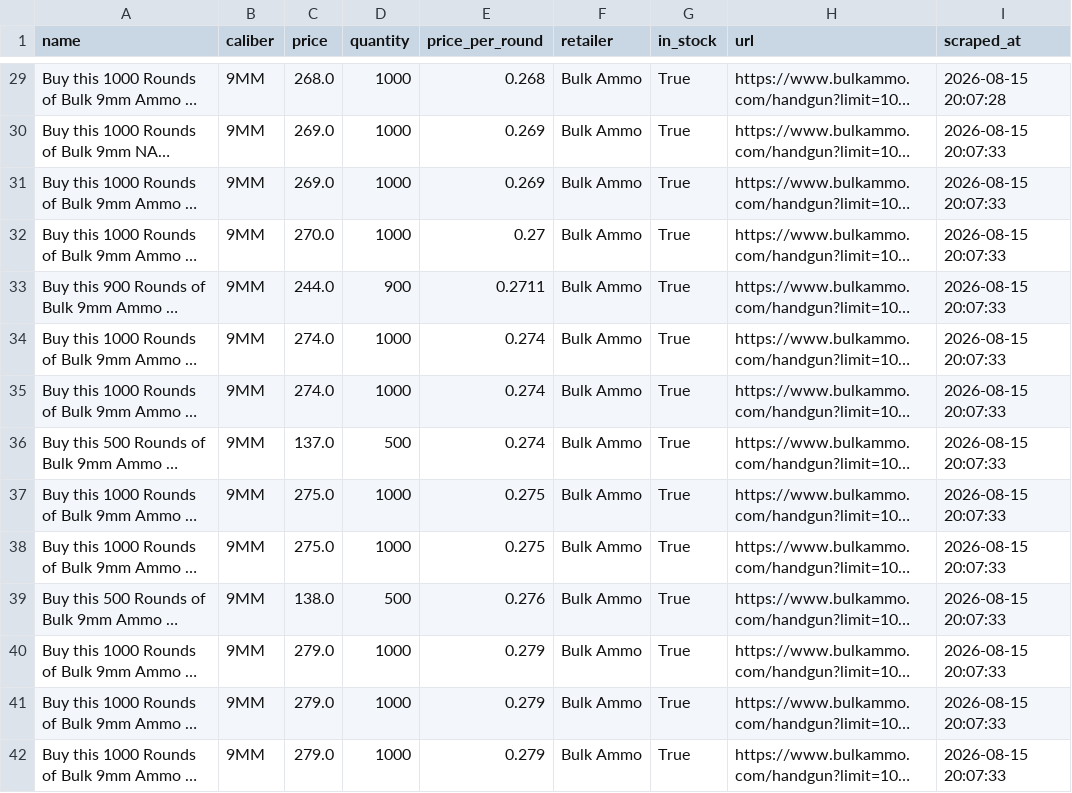
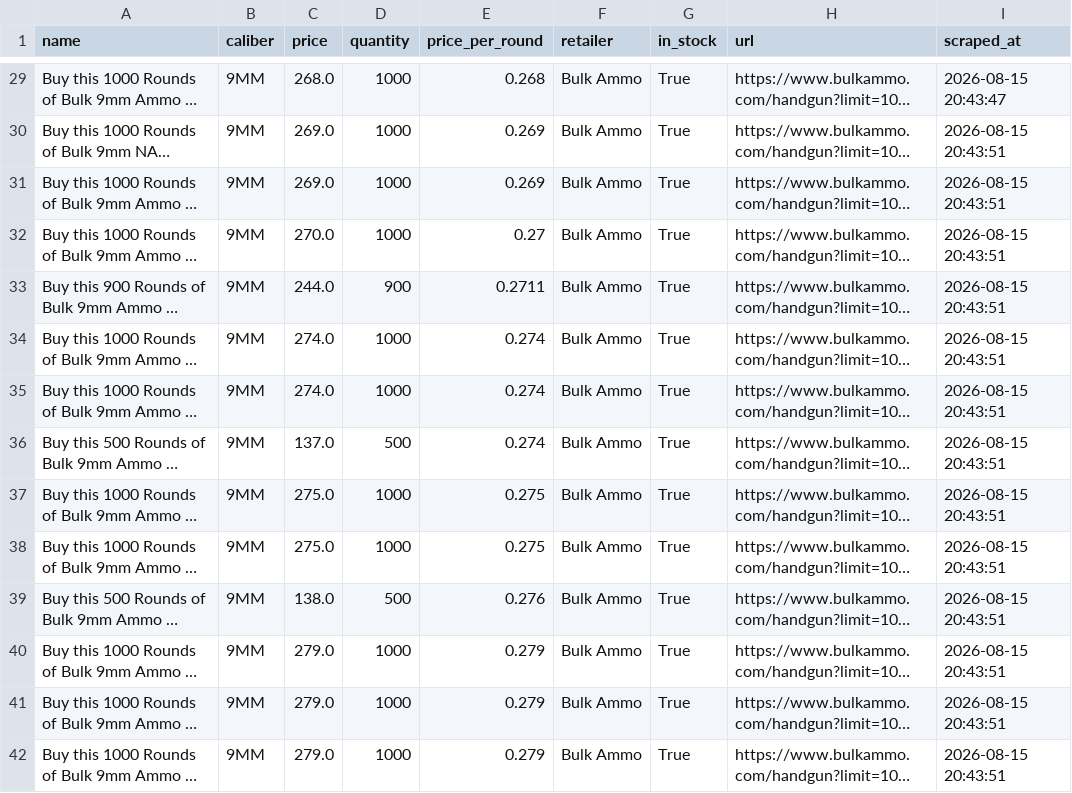
Before and after one commit to cheapammo/cheapestammo, a CSV file: direct_retailer_prices.csv, drawn as a sheet; only a part is shown, gaps mark what is left out; long unchanged cells end in …; the diff covers the shown part only; the diff names each change by its address in the sheet, - before the commit and + after, or states it on an @@ line.

```diff
--- a/direct_retailer_prices.csv
+++ b/direct_retailer_prices.csv
-I29 (scraped_at): 2026-08-15 20:07:28
+I29 (scraped_at): 2026-08-15 20:43:47
-I30:I42 (scraped_at): 2026-08-15 20:07:33
+I30:I42 (scraped_at): 2026-08-15 20:43:51
```
Also changed, not shown: 143 edited cells elsewhere in this file.
